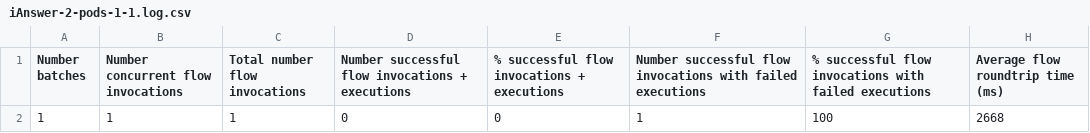
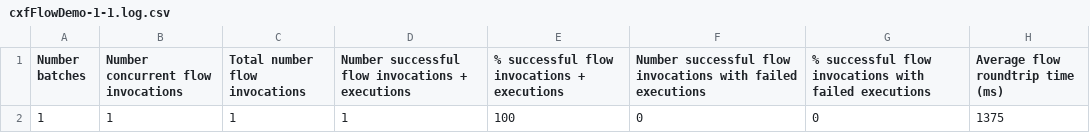
Before and after one commit to cxfabric/cxf-benchmarking, a CSV file: cxfFlowDemo-1-1.log.csv (was results/iAnswer-2-pods-1-1.log.csv), drawn as a sheet.

Commit message:
Delinted flowTester

```diff
--- a/results/iAnswer-2-pods-1-1.log.csv
+++ b/cxfFlowDemo-1-1.log.csv
@@ -1,2 +1,2 @@
 "Number batches", "Number concurrent flow invocations", "Total number flow invocations", "Number successful flow invocations + executions", "% successful flow invocations + executions", "Number successful flow invocations with failed executions", "% successful flow invocations with failed executions", "Average flow roundtrip time (ms)"
-1, 1, 1, 0, 0, 1, 100, 2668
+1, 1, 1, 1, 100, 0, 0, 1375
```
Also changed, not shown: 4 other files.
